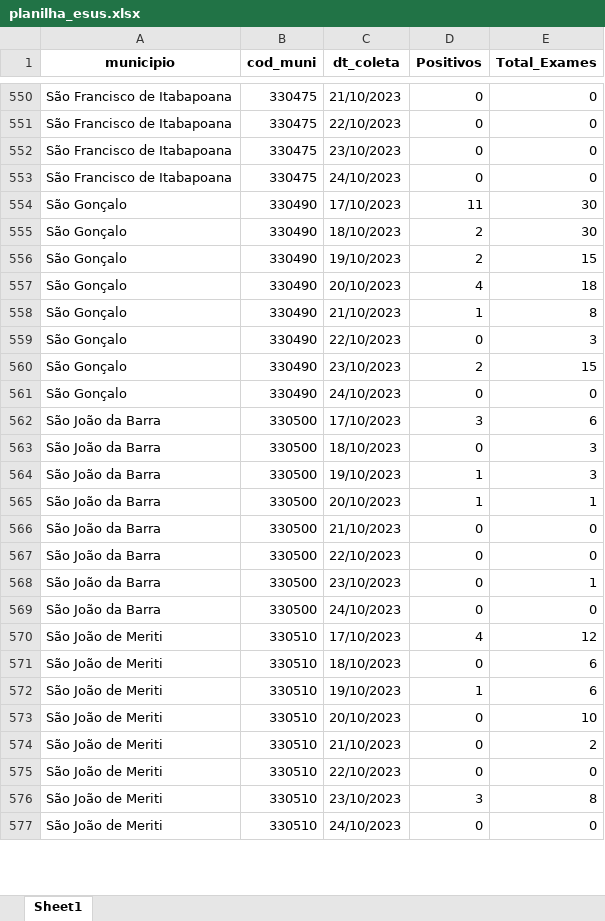
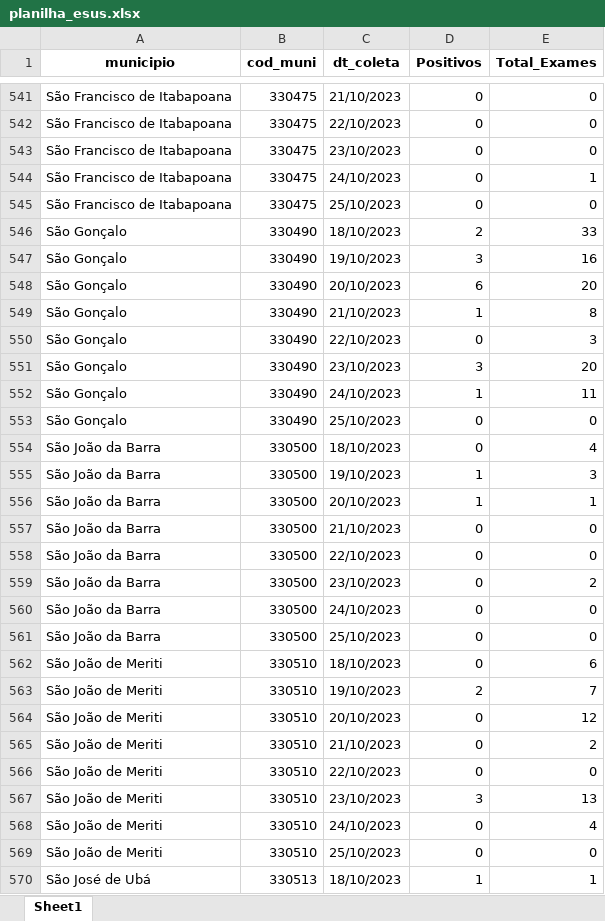
Before and after one commit to eduardompeixoto/Taxa-de-Positividade-AG-E-SUS, an Excel workbook: inst/planilha_esus.xlsx, sheet Sheet1, drawn as a sheet; only a part is shown, gaps mark what is left out; values as stored, in another font and other column widths than the file's, no borders; removed rows and columns are numbered as before the commit, all else as after; the diff covers the shown part only; the diff names each change by its address in the sheet, - before the commit and + after, or states it on an @@ line.

Commit message:
2023-10-25 13:21:32.417416

```diff
--- a/inst/planilha_esus.xlsx (sheet Sheet1)
+++ b/inst/planilha_esus.xlsx (sheet Sheet1)
+row 544: São Francisco de Itabapoana | 330475 | 24/10/2023 | 0 | 1
-C545 (dt_coleta): 24/10/2023
+C545 (dt_coleta): 25/10/2023
-row 554: São Gonçalo | 330490 | 17/10/2023 | 11 | 30
-E546 (Total_Exames): 30
+E546 (Total_Exames): 33
-D547 (Positivos): 2
+D547 (Positivos): 3
-E547 (Total_Exames): 15
+E547 (Total_Exames): 16
-D548 (Positivos): 4
+D548 (Positivos): 6
-E548 (Total_Exames): 18
+E548 (Total_Exames): 20
-D551 (Positivos): 2
+D551 (Positivos): 3
-E551 (Total_Exames): 15
+E551 (Total_Exames): 20
+row 552: São Gonçalo | 330490 | 24/10/2023 | 1 | 11
-C553 (dt_coleta): 24/10/2023
+C553 (dt_coleta): 25/10/2023
-row 562: São João da Barra | 330500 | 17/10/2023 | 3 | 6
-E554 (Total_Exames): 3
+E554 (Total_Exames): 4
-E559 (Total_Exames): 1
+E559 (Total_Exames): 2
-row 570: São João de Meriti | 330510 | 17/10/2023 | 4 | 12
+row 561: São João da Barra | 330500 | 25/10/2023 | 0 | 0
-D563 (Positivos): 1
+D563 (Positivos): 2
-E563 (Total_Exames): 6
+E563 (Total_Exames): 7
-E564 (Total_Exames): 10
+E564 (Total_Exames): 12
-E567 (Total_Exames): 8
+E567 (Total_Exames): 13
+row 568: São João de Meriti | 330510 | 24/10/2023 | 0 | 4
-C569 (dt_coleta): 24/10/2023
+C569 (dt_coleta): 25/10/2023
+row 570: São José de Ubá | 330513 | 18/10/2023 | 1 | 1
```
Also changed, not shown: 78 added rows, 80 removed rows and 274 edited cells elsewhere in this sheet.
